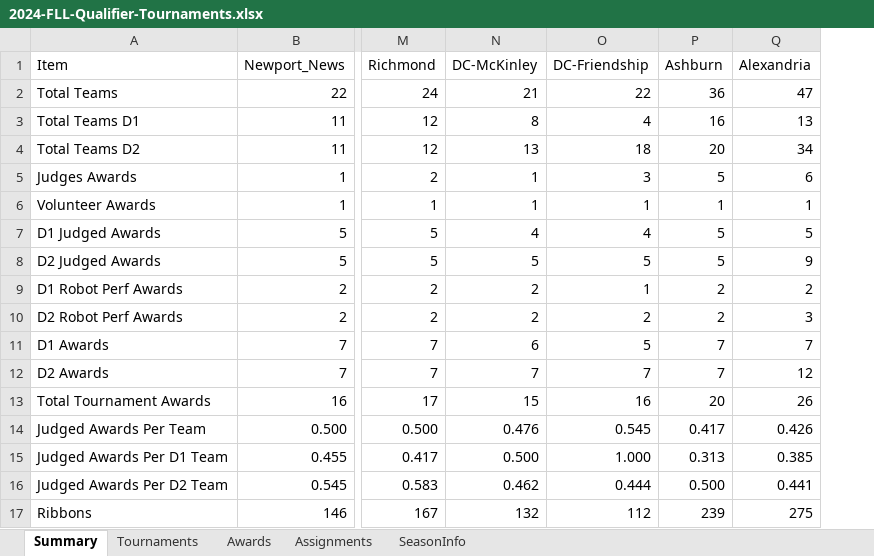
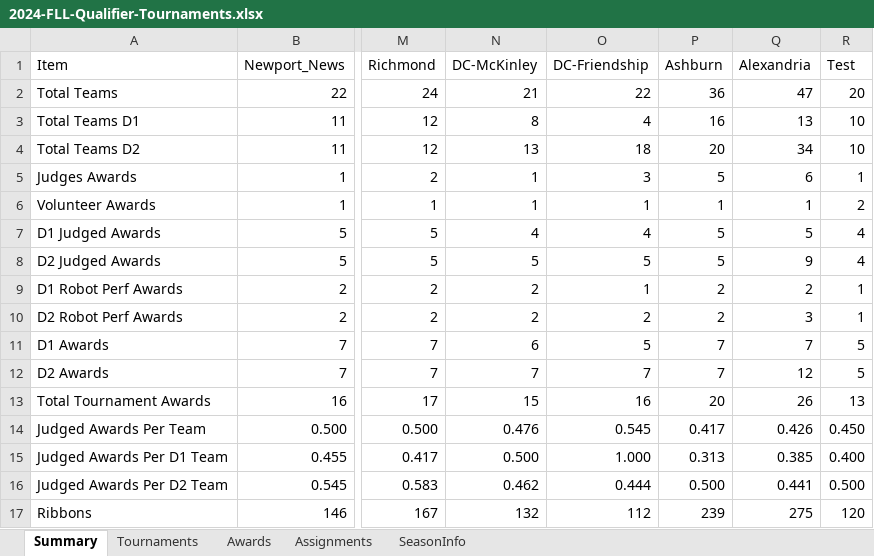
Before and after one commit to MrGibbage/OJS_Script_maker_NG, an Excel workbook: 2024/2024-FLL-Qualifier-Tournaments.xlsx, sheet Summary, drawn as a sheet; only a part is shown, gaps mark what is left out; values as stored, in another font and other column widths than the file's, no borders; table styles not drawn; the diff names each change by its address in the sheet, - before the commit and + after, or states it on an @@ line.

```diff
--- a/2024/2024-FLL-Qualifier-Tournaments.xlsx (sheet Summary)
+++ b/2024/2024-FLL-Qualifier-Tournaments.xlsx (sheet Summary)
+column R (Test), rows 2-17: 20 | 10 | 10 | 1 | 2 | 4 | 4 | 1 | 1 | 5 | 5 | 13 | 0.450 | 0.400 | 0.500 | 120
```
Also changed, not shown: sheet Assignments, sheet Awards, sheet Tournaments, 2024/2024-Qualifier-Template.xlsm, 2 other files.
